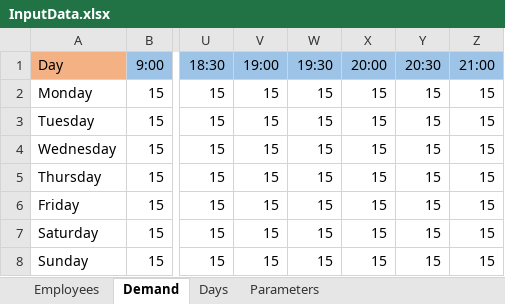
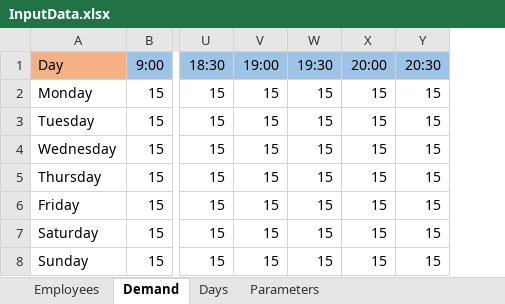
Before and after one commit to renzon/workforce_scheduling, an Excel workbook: data/InputData.xlsx, sheet Demand, drawn as a sheet; only a part is shown, gaps mark what is left out; values as stored, in another font and other column widths than the file's, no borders; the diff names each change by its address in the sheet, - before the commit and + after, or states it on an @@ line.

```diff
--- a/data/InputData.xlsx (sheet Demand)
+++ b/data/InputData.xlsx (sheet Demand)
-column Z (21:00), rows 2-8: all 15
```
Also changed, not shown: sheet Employees, sheet Parameters, sheet Optimization_Parameters, Solution.xlsx, 1 other file.
